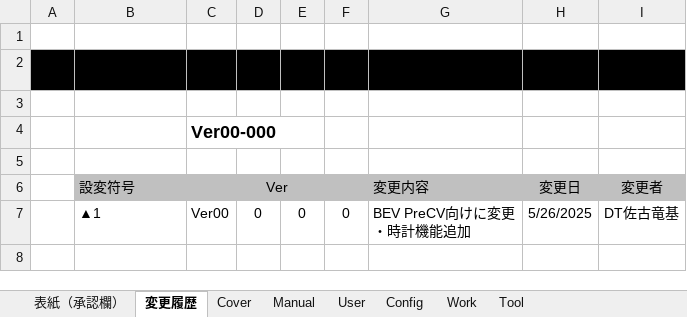
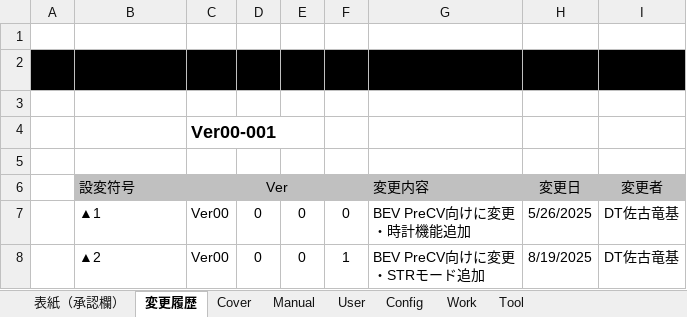
Before and after one commit to yuya-yamase/intro_git, an Excel workbook: src/PE2VM2/BSW/Memory/Rim/tool/BEV_CDC_RIM_Parameter_Setting.xlsm, sheet 変更履歴, drawn as a sheet; values as stored, in another font and other column widths than the file's, no borders; ↵ is a line break in a cell; the diff names each change by its address in the sheet, - before the commit and + after, or states it on an @@ line.

```diff
--- a/src/PE2VM2/BSW/Memory/Rim/tool/BEV_CDC_RIM_Parameter_Setting.xlsm (sheet 変更履歴)
+++ b/src/PE2VM2/BSW/Memory/Rim/tool/BEV_CDC_RIM_Parameter_Setting.xlsm (sheet 変更履歴)
-C4 (Ver): Ver00-000
+C4 (Ver): Ver00-001
+row 8:  | ▲2 | Ver00 | 0 | 0 | 1 | BEV PreCV向けに変更 ↵ ・STRモード追加 | 8/19/2025 | DT佐古竜基
```
Also changed, not shown: sheet User, sheet Tool, sheet Work, sheet 表紙（承認欄）, charts or pictures, 2 other files.
